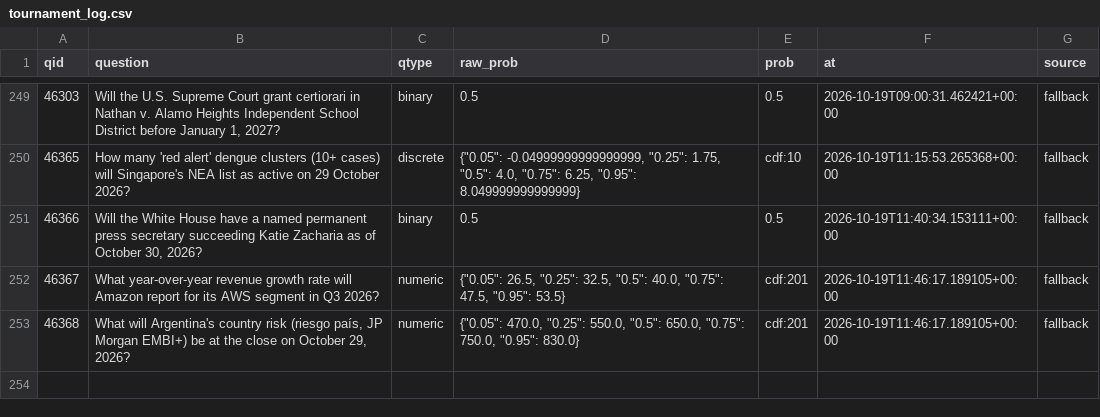
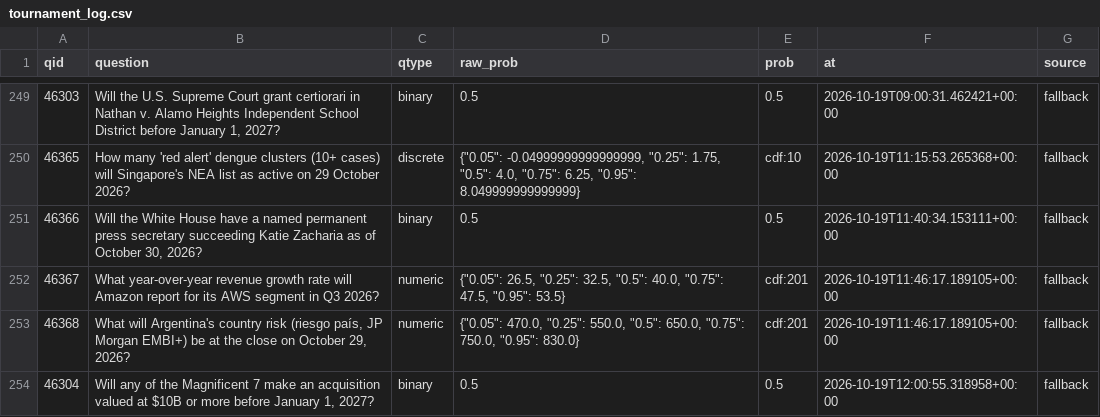
Before and after one commit to akadigari/manyworldz, a CSV file: data/tournament_log.csv, drawn as a sheet; only a part is shown, gaps mark what is left out; the diff names each change by its address in the sheet, - before the commit and + after, or states it on an @@ line.

```diff
--- a/data/tournament_log.csv
+++ b/data/tournament_log.csv
+row 254: 46304 | Will any of the Magnificent 7 make an acquisition valued at $10B or more before January 1, 2027? | binary | 0.5 | 0.5 | 2026-10-19T12:00:55.318958+00:00 | fallback
```
Also changed, not shown: 1 other file.
